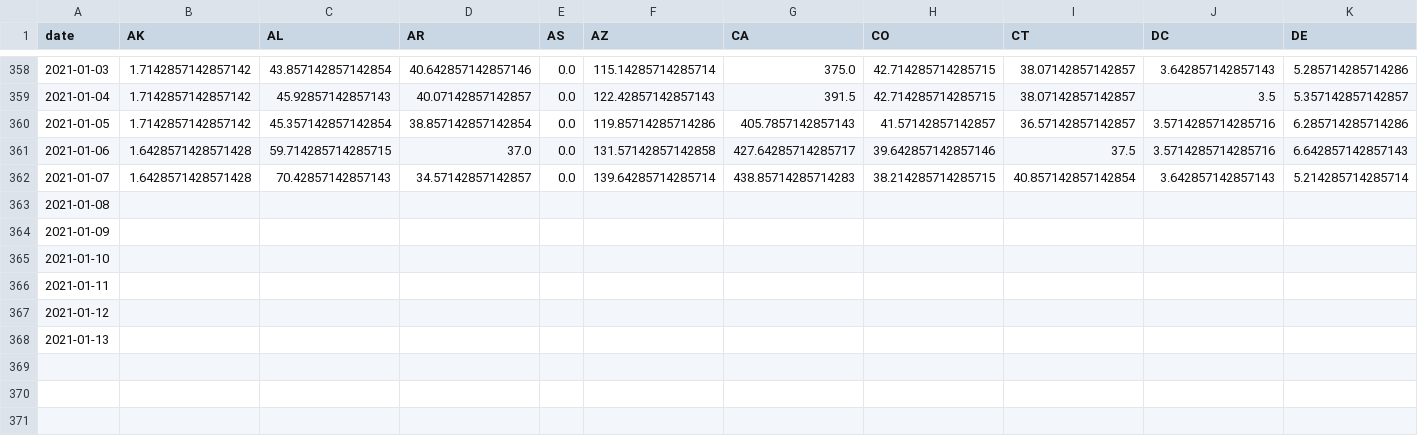
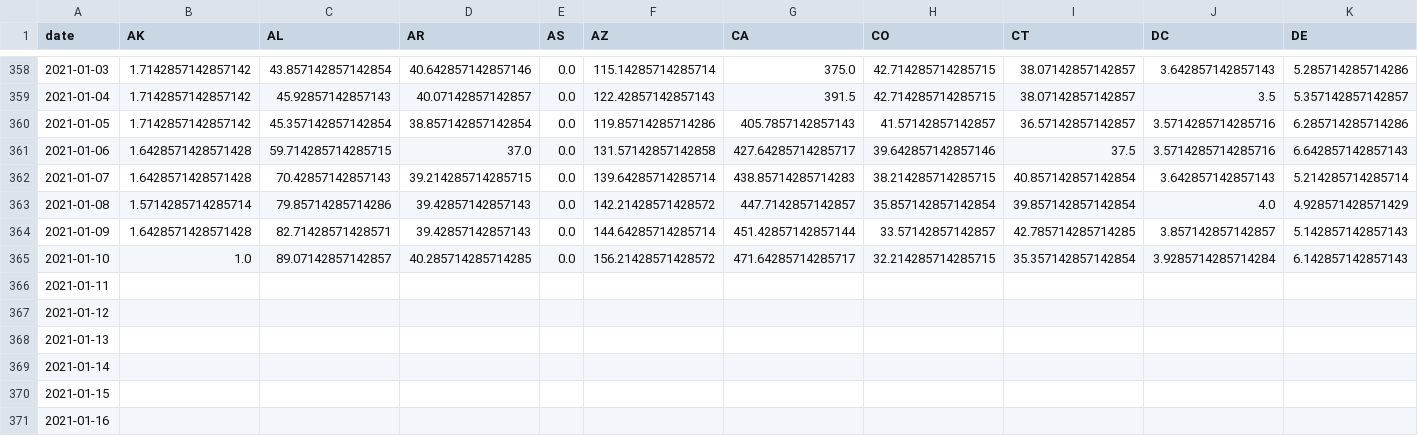
Before and after one commit to jvanderberg/covid-19, a CSV file: state_deaths_daily_14day_centered.csv, drawn as a sheet; only a part is shown, gaps mark what is left out; removed rows and columns are numbered as before the commit, all else as after; rows hold the shown columns only; the diff names each change by its address in the sheet, - before the commit and + after, or states it on an @@ line.

```diff
--- a/state_deaths_daily_14day_centered.csv
+++ b/state_deaths_daily_14day_centered.csv
-D362 (AR): 34.57142857142857
+D362 (AR): 39.214285714285715
-row 363: 2021-01-08
-row 364: 2021-01-09
-row 365: 2021-01-10
+row 363: 2021-01-08 | 1.5714285714285714 | 79.85714285714286 | 39.42857142857143 | 0.0 | 142.21428571428572 | 447.7142857142857 | 35.857142857142854 | 39.857142857142854 | 4.0 | 4.928571428571429
+row 364: 2021-01-09 | 1.6428571428571428 | 82.71428571428571 | 39.42857142857143 | 0.0 | 144.64285714285714 | 451.42857142857144 | 33.57142857142857 | 42.785714285714285 | 3.857142857142857 | 5.142857142857143
+row 365: 2021-01-10 | 1.0 | 89.07142857142857 | 40.285714285714285 | 0.0 | 156.21428571428572 | 471.64285714285717 | 32.214285714285715 | 35.357142857142854 | 3.9285714285714284 | 6.142857142857143
+row 369: 2021-01-14
+row 370: 2021-01-15
+row 371: 2021-01-16
```
Also changed, not shown: regional_hospitalization.csv, regional_hospitalization_beds.csv, 51 other files.
